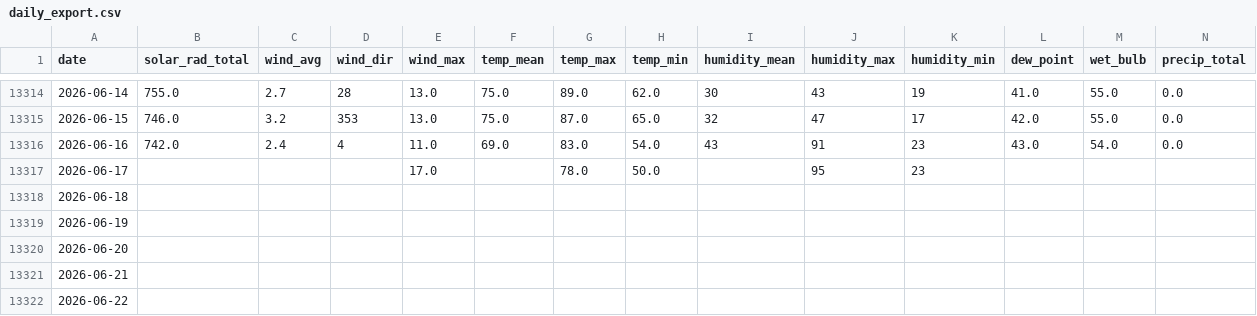
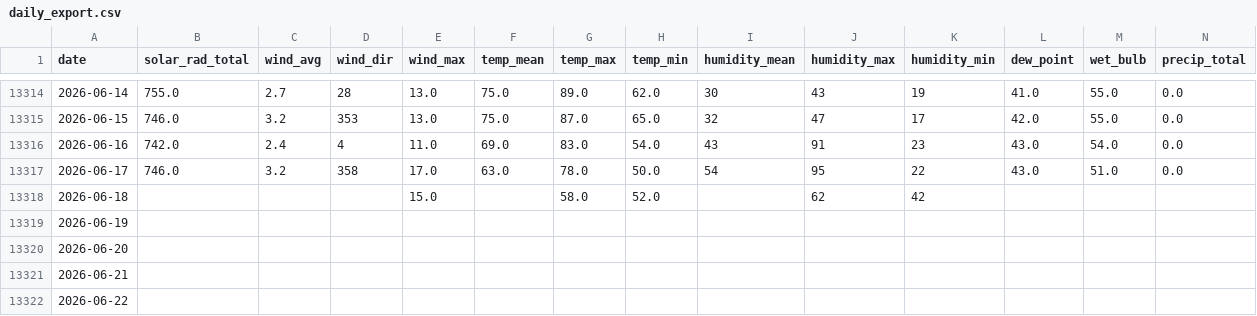
Before and after one commit to silverbutte/weather-data, a CSV file: daily_export.csv, drawn as a sheet; only a part is shown, gaps mark what is left out.

Commit message:
Auto-update daily_export.csv

```diff
--- a/daily_export.csv
+++ b/daily_export.csv
@@ -13316,4 +13316,4 @@ date,solar_rad_total,wind_avg,wind_dir,wind_max,temp_mean,temp_max,temp_min,humi
 2026-06-16,742.0,2.4,4,11.0,69.0,83.0,54.0,43,91,23,43.0,54.0,0.0
-2026-06-17,,,,17.0,,78.0,50.0,,95,23,,,
-2026-06-18,,,,,,,,,,,,,
+2026-06-17,746.0,3.2,358,17.0,63.0,78.0,50.0,54,95,22,43.0,51.0,0.0
+2026-06-18,,,,15.0,,58.0,52.0,,62,42,,,
 2026-06-19,,,,,,,,,,,,,
```
